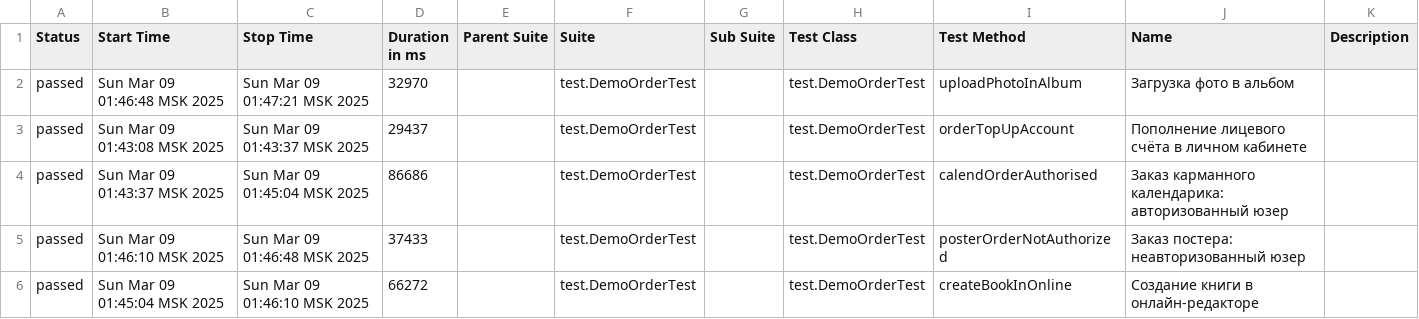
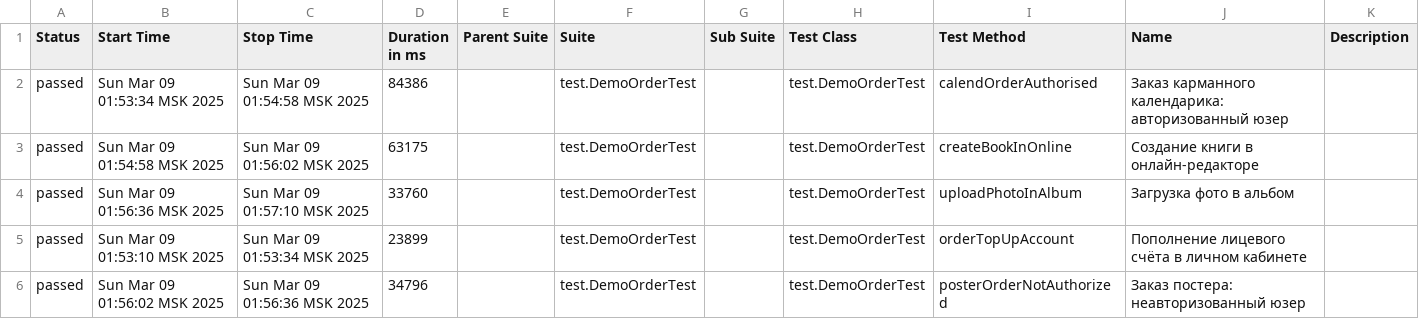
Before and after one commit to MariamPetr/allure-reports-for-web, a CSV file: web-master/allure-maven-plugin/data/suites.csv, drawn as a sheet.

Commit message:
Web Allure Report - master

```diff
--- a/web-master/allure-maven-plugin/data/suites.csv
+++ b/web-master/allure-maven-plugin/data/suites.csv
@@ -1,6 +1,6 @@
 "Status","Start Time","Stop Time","Duration in ms","Parent Suite","Suite","Sub Suite","Test Class","Test Method","Name","Description"
-"passed","Sun Mar 09 01:46:48 MSK 2025","Sun Mar 09 01:47:21 MSK 2025","32970","","test.DemoOrderTest","","test.DemoOrderTest","uploadPhotoInAlbum","Загрузка фото в альбом",""
-"passed","Sun Mar 09 01:43:08 MSK 2025","Sun Mar 09 01:43:37 MSK 2025","29437","","test.DemoOrderTest","","test.DemoOrderTest","orderTopUpAccount","Пополнение лицевого счёта в личном кабинете",""
-"passed","Sun Mar 09 01:43:37 MSK 2025","Sun Mar 09 01:45:04 MSK 2025","86686","","test.DemoOrderTest","","test.DemoOrderTest","calendOrderAuthorised","Заказ карманного календарика: авторизованный юзер",""
-"passed","Sun Mar 09 01:46:10 MSK 2025","Sun Mar 09 01:46:48 MSK 2025","37433","","test.DemoOrderTest","","test.DemoOrderTest","posterOrderNotAuthorized","Заказ постера: неавторизованный юзер",""
-"passed","Sun Mar 09 01:45:04 MSK 2025","Sun Mar 09 01:46:10 MSK 2025","66272","","test.DemoOrderTest","","test.DemoOrderTest","createBookInOnline","Создание книги в онлайн-редакторе",""
+"passed","Sun Mar 09 01:53:34 MSK 2025","Sun Mar 09 01:54:58 MSK 2025","84386","","test.DemoOrderTest","","test.DemoOrderTest","calendOrderAuthorised","Заказ карманного календарика: авторизованный юзер",""
+"passed","Sun Mar 09 01:54:58 MSK 2025","Sun Mar 09 01:56:02 MSK 2025","63175","","test.DemoOrderTest","","test.DemoOrderTest","createBookInOnline","Создание книги в онлайн-редакторе",""
+"passed","Sun Mar 09 01:56:36 MSK 2025","Sun Mar 09 01:57:10 MSK 2025","33760","","test.DemoOrderTest","","test.DemoOrderTest","uploadPhotoInAlbum","Загрузка фото в альбом",""
+"passed","Sun Mar 09 01:53:10 MSK 2025","Sun Mar 09 01:53:34 MSK 2025","23899","","test.DemoOrderTest","","test.DemoOrderTest","orderTopUpAccount","Пополнение лицевого счёта в личном кабинете",""
+"passed","Sun Mar 09 01:56:02 MSK 2025","Sun Mar 09 01:56:36 MSK 2025","34796","","test.DemoOrderTest","","test.DemoOrderTest","posterOrderNotAuthorized","Заказ постера: неавторизованный юзер",""
```
Also changed, not shown: 18 other files.
